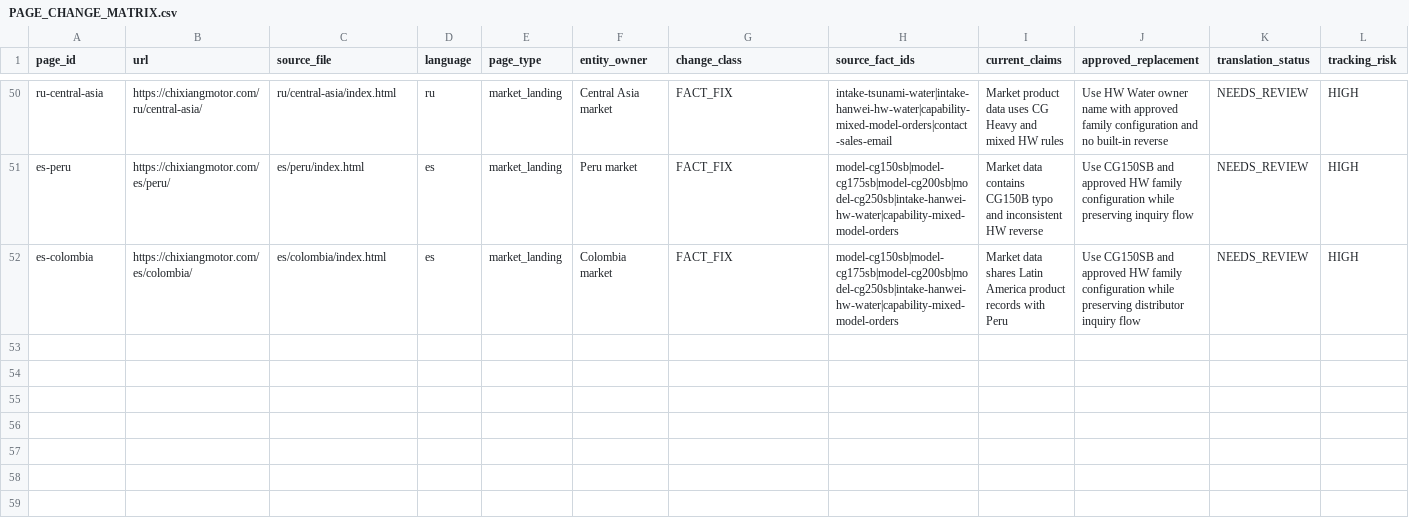
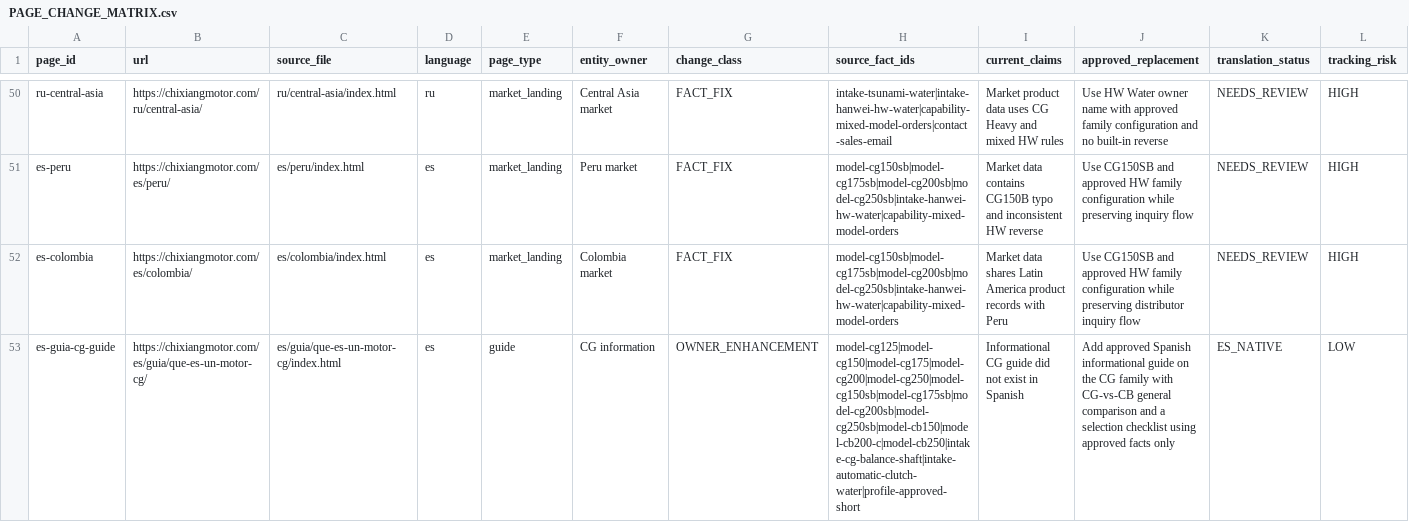
Before and after one commit to liumingyang-maker/chixiang-motor-website, a CSV file: docs/geo-entity/phase-6-1b/PAGE_CHANGE_MATRIX.csv, drawn as a sheet; only a part is shown, gaps mark what is left out; rows hold the shown columns only; the diff names each change by its address in the sheet, - before the commit and + after, or states it on an @@ line.

Commit message:
feat(seo): add Spanish CG informational guide (Wave 1)
New approved URL /es/guia/que-es-un-motor-cg/ - Spanish-language informational article covering: what a CG designation means (no invented acronym meaning), how Chixiang organizes the CG family, cooling/config variants, factual CG-vs-CB comparison, selection checklist, buyer next-step links

Content uses only approved ENGINE_SPEC_MASTER / COMPANY_FACT_PACK / owner-page facts; no supplier keywords in title/H1; no unsupported claims; real repo images only; links to /es/motor-cg /es/motor-cb /es/repuestos-motor /es/contacto

Minimal Foundation extension (article ownership): sitemap.xml entry; site-entity-manifest.js classify -> article/WebPage; PAGE_CHANGE_MATRIX row; entity-graph+breadcrumb via approved generator; es/news hub links the guide

Tests: new tests/es-cg-guide-wave-1.test.js (7) + count updates in site-entity-navigation-schema (51->52/46->47) and geo-page-matrix (51->52). Suite 258/258.

```diff
--- a/docs/geo-entity/phase-6-1b/PAGE_CHANGE_MATRIX.csv
+++ b/docs/geo-entity/phase-6-1b/PAGE_CHANGE_MATRIX.csv
+row 53: es-guia-cg-guide | https://chixiangmotor.com/es/guia/que-es-un-motor-cg/ | es/guia/que-es-un-motor-cg/index.html | es | guide | CG information | OWNER_ENHANCEMENT | model-cg125|model-cg150|model-cg175|model-cg200|model-cg250|model-cg150sb|model-cg175sb|model-cg200sb|model-cg250sb|model-cb150|model-cb200-c|model-cb250|intake-cg-balance-shaft|intake-automatic-clutch-water|profile-approved-short | Informational CG guide did not exist in Spanish | Add approved Spanish informational guide on the CG family with CG-vs-CB general comparison and a selection checklist using approved facts only | ES_NATIVE | LOW
```
Also changed, not shown: 7 other files.
